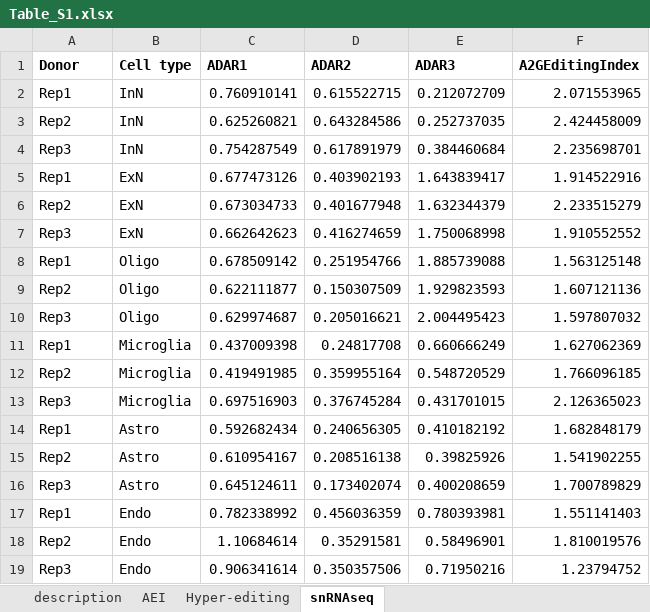
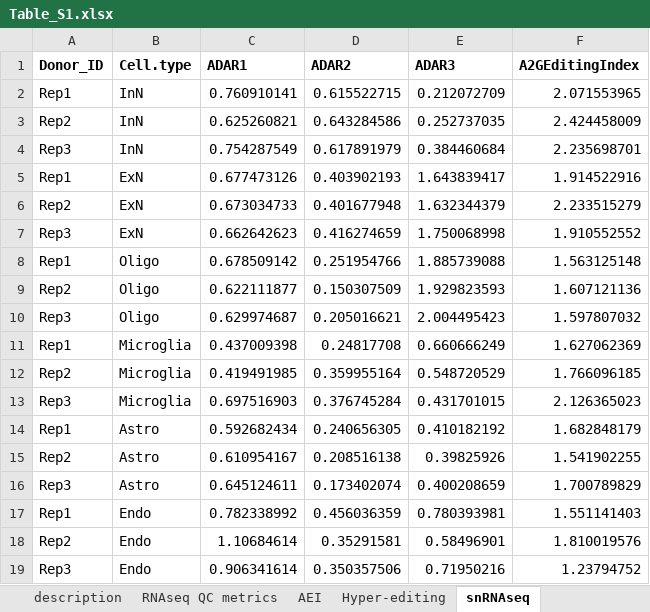
Before and after one commit to BreenMS/RNA-editing-in-CNS-cell-types, an Excel workbook: Table_S1.xlsx, sheet snRNAseq, drawn as a sheet; values as stored, in another font and other column widths than the file's, no borders; the diff names each change by its address in the sheet, - before the commit and + after, or states it on an @@ line.

```diff
--- a/Table_S1.xlsx (sheet snRNAseq)
+++ b/Table_S1.xlsx (sheet snRNAseq)
+sheet tab: RNAseq QC metrics
-A1: Donor
+A1: Donor_ID
-B1: Cell type
+B1: Cell.type
```
Also changed, not shown: sheet description, sheet AEI, sheet Hyper-editing, Table_S5.xlsx, Table_S6.xlsx, 4 other files.
